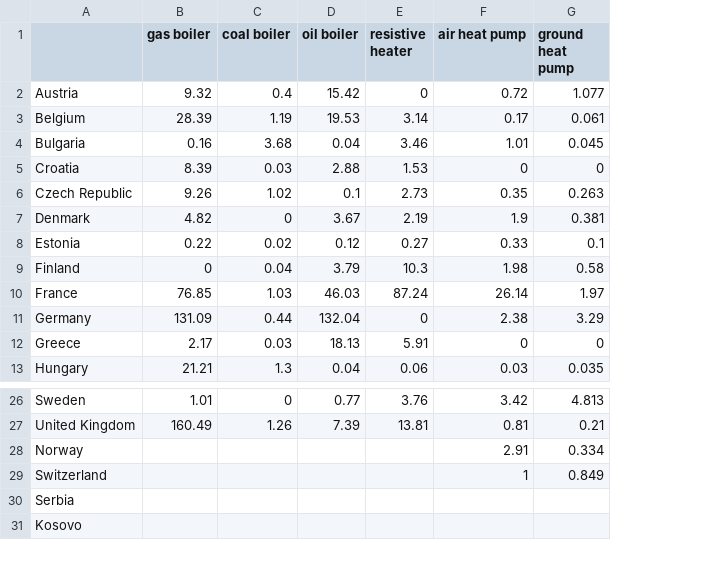
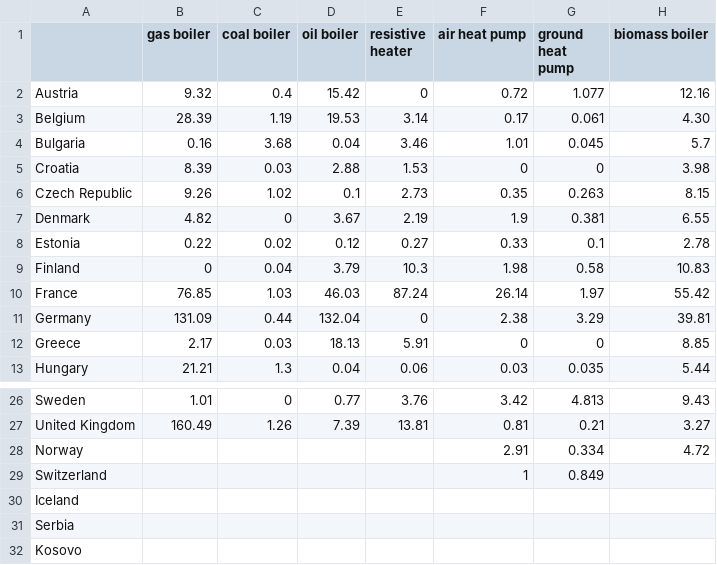
Before and after one commit to AbiAfthab/pypsa-eurelectric, a CSV file: data/existing_infrastructure/existing_heating_raw.csv, drawn as a sheet; only a part is shown, gaps mark what is left out; the diff names each change by its address in the sheet, - before the commit and + after, or states it on an @@ line.

Commit message:
Adding Existing Biomass Heating in Urban Decentral and Rural (#1872)
* added existing biomass decentral and rural heating

* added release notes

* fixed typo

* fixed typo in definitions

* fixed pre-commit

```diff
--- a/data/existing_infrastructure/existing_heating_raw.csv
+++ b/data/existing_infrastructure/existing_heating_raw.csv
+column H (biomass boiler), rows 2-13: 12.16 | 4.30 | 5.7 | 3.98 | 8.15 | 6.55 | 2.78 | 10.83 | 55.42 | 39.81 | 8.85 | 5.44; rows 26-28: 9.43 | 3.27 | 4.72
+row 30: Iceland
```
Also changed, not shown: 5 other files.
